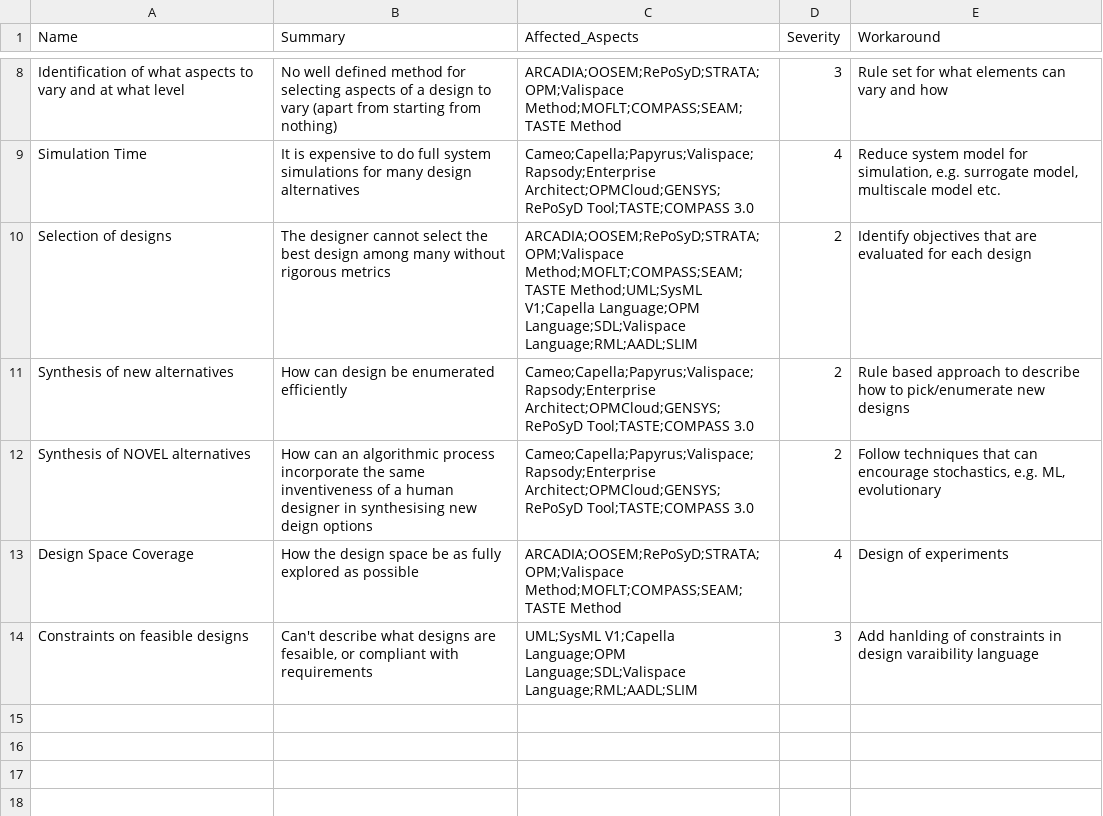
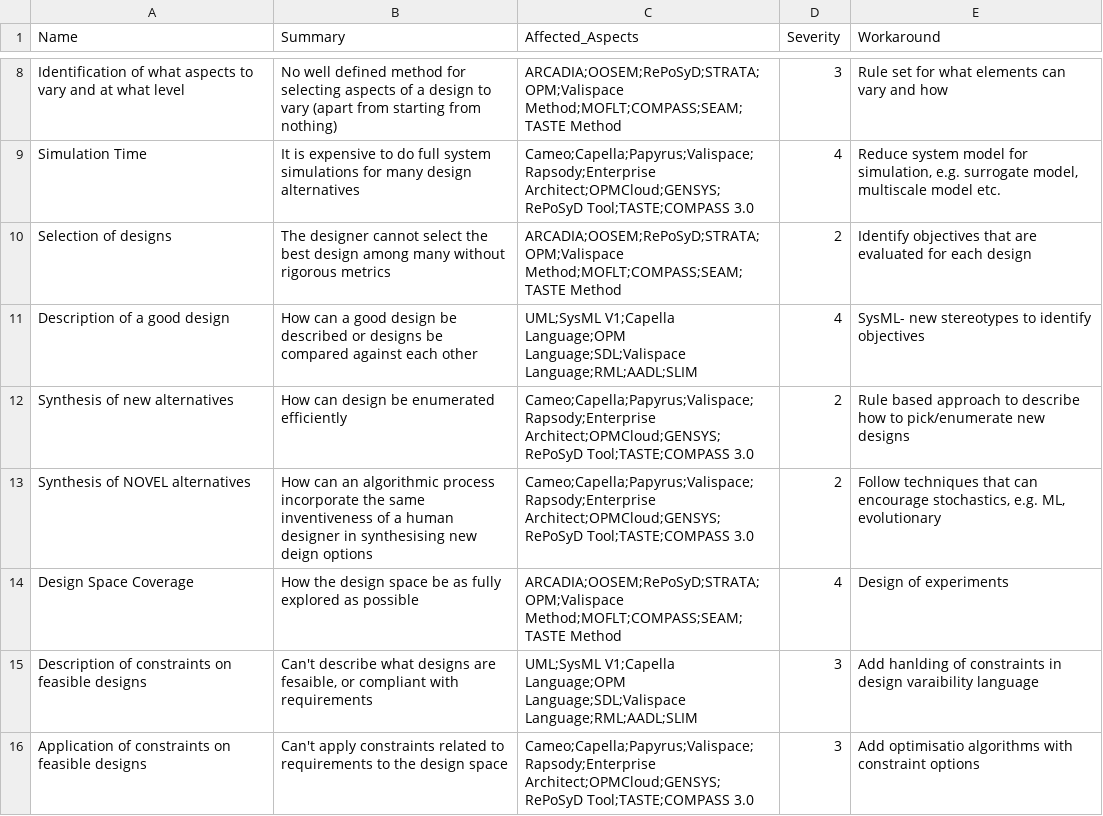
Before and after one commit to Ghipag/MBSE_Design_Space_Problem_Space, a CSV file: data/Issues_Info.csv, drawn as a sheet; only a part is shown, gaps mark what is left out.

```diff
--- a/data/Issues_Info.csv
+++ b/data/Issues_Info.csv
@@ -9,3 +9,4 @@ Identification of what aspects to vary and at what level,No well defined method
 Simulation Time,It is expensive to do full system simulations for many design alternatives,Cameo;Capella;Papyrus;Valispace;Rapsody;Enterprise Architect;OPMCloud;GENSYS;RePoSyD Tool;TASTE;COMPASS 3.0,4,"Reduce system model for simulation, e.g. surrogate model, multiscale model etc."
-Selection of designs,The designer cannot select the best design among many without rigorous metrics,ARCADIA;OOSEM;RePoSyD;STRATA;OPM;Valispace Method;MOFLT;COMPASS;SEAM;TASTE Method;UML;SysML V1;Capella Language;OPM Language;SDL;Valispace Language;RML;AADL;SLIM,2,Identify objectives that are evaluated for each design
+Selection of designs,The designer cannot select the best design among many without rigorous metrics,ARCADIA;OOSEM;RePoSyD;STRATA;OPM;Valispace Method;MOFLT;COMPASS;SEAM;TASTE Method,2,Identify objectives that are evaluated for each design
+Description of a good design,How can a good design be described or designs be compared against each other,UML;SysML V1;Capella Language;OPM Language;SDL;Valispace Language;RML;AADL;SLIM,4,SysML- new stereotypes to identify objectives
 Synthesis of new alternatives,How can design be enumerated efficiently,Cameo;Capella;Papyrus;Valispace;Rapsody;Enterprise Architect;OPMCloud;GENSYS;RePoSyD Tool;TASTE;COMPASS 3.0,2,Rule based approach to describe how to pick/enumerate new designs
@@ -13,2 +14,3 @@ Synthesis of NOVEL alternatives,How can an algorithmic process incorporate the s
 Design Space Coverage,How the design space be as fully explored as possible,ARCADIA;OOSEM;RePoSyD;STRATA;OPM;Valispace Method;MOFLT;COMPASS;SEAM;TASTE Method,4,Design of experiments
-Constraints on feasible designs,"Can't describe what designs are fesaible, or compliant with requirements",UML;SysML V1;Capella Language;OPM Language;SDL;Valispace Language;RML;AADL;SLIM,3, Add hanlding of constraints in design varaibility language
+Description of constraints on feasible designs,"Can't describe what designs are fesaible, or compliant with requirements",UML;SysML V1;Capella Language;OPM Language;SDL;Valispace Language;RML;AADL;SLIM,3, Add hanlding of constraints in design varaibility language
+Application of constraints on feasible designs,Can't apply constraints related to requirements to the design space,Cameo;Capella;Papyrus;Valispace;Rapsody;Enterprise Architect;OPMCloud;GENSYS;RePoSyD Tool;TASTE;COMPASS 3.0,3, Add optimisatio algorithms with constraint options
```
Also changed, not shown: data/Techniques_Info.csv, 6 other files.
